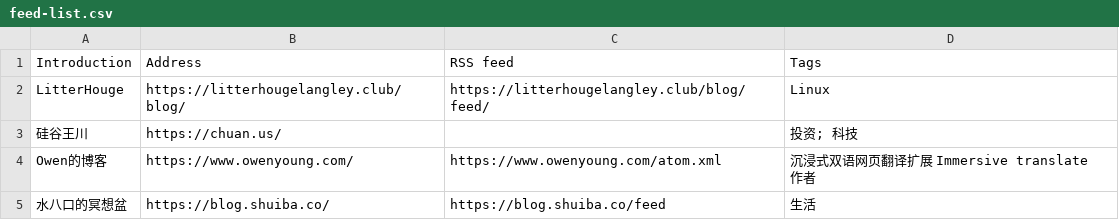
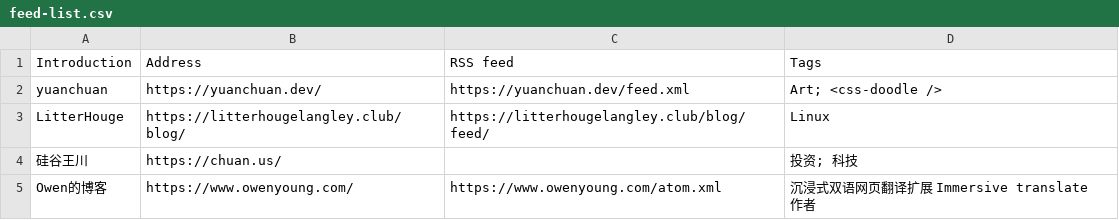
Before and after one commit to tianheg/feed, a CSV file: feed-list.csv, drawn as a sheet; only a part is shown; the shorter side is filled out with more unchanged rows.

Commit message:
Update feed-list.csv

```diff
--- a/feed-list.csv
+++ b/feed-list.csv
@@ -1,2 +1,3 @@
 Introduction, Address, RSS feed, Tags
+yuanchuan, https://yuanchuan.dev/, https://yuanchuan.dev/feed.xml, Art; <css-doodle />
 LitterHouge, https://litterhougelangley.club/blog/, https://litterhougelangley.club/blog/feed/, Linux
```
